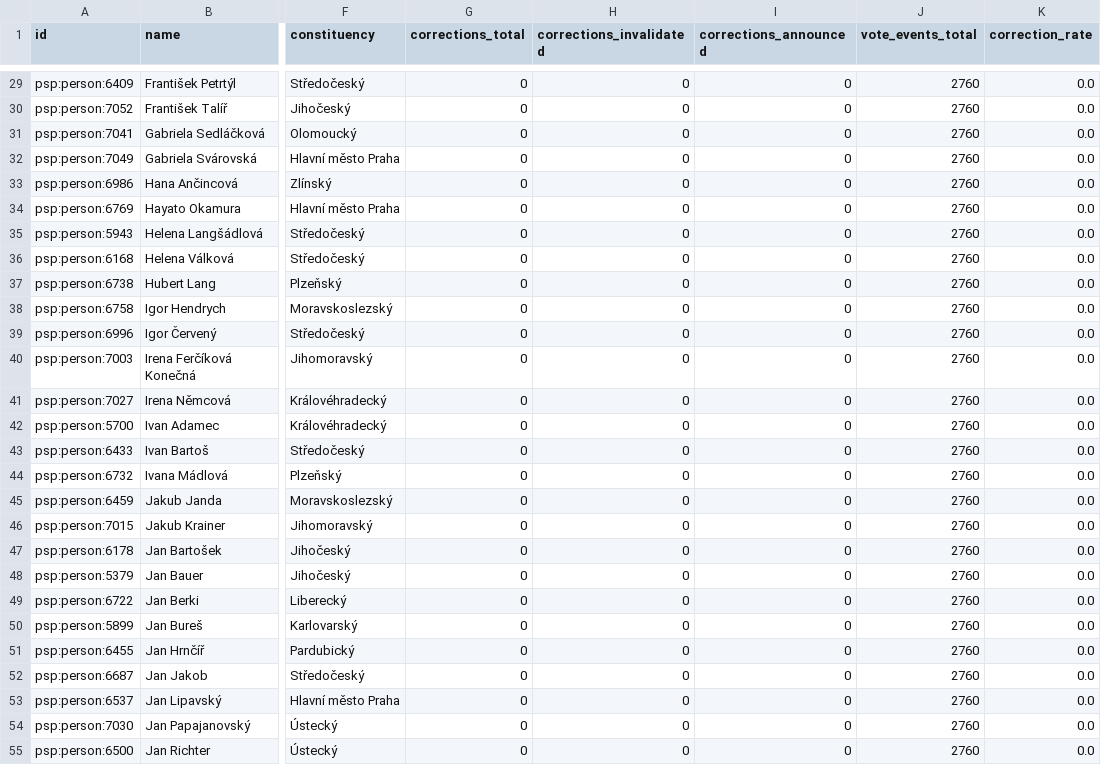
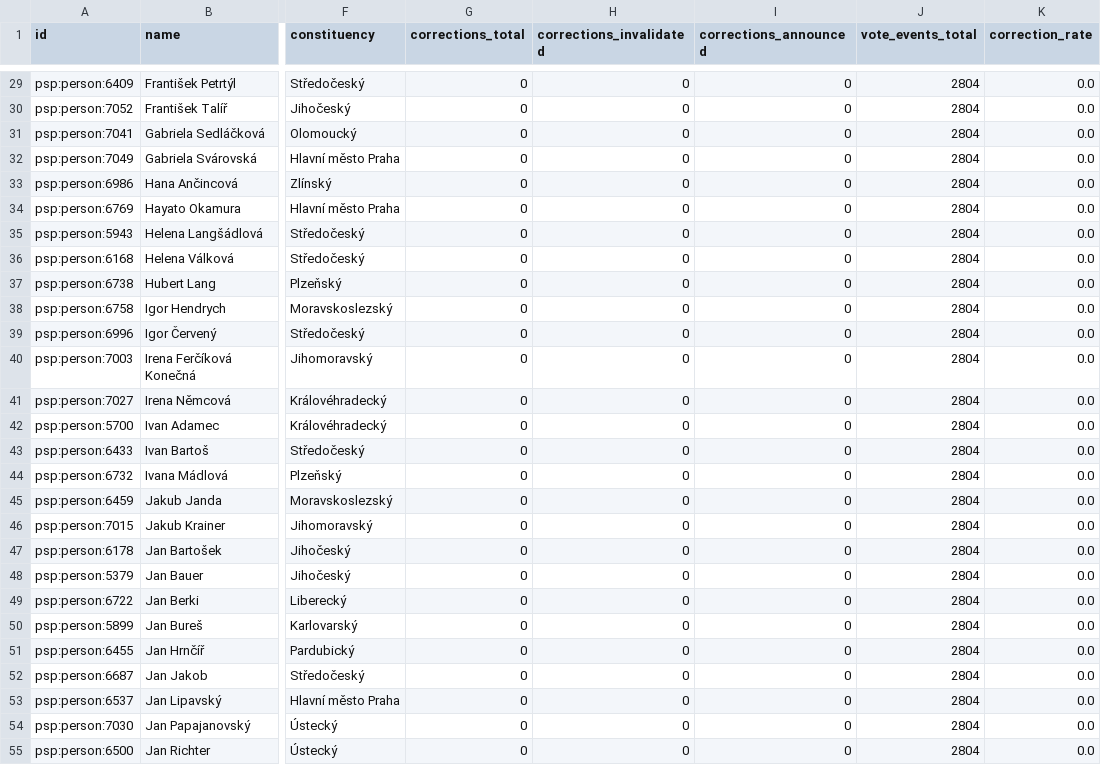
Before and after one commit to michalskop/cz-psp-data-2025-202x, a CSV file: analyses/vote-corrections/outputs/vote_corrections_flourish_table.csv, drawn as a sheet; only a part is shown, gaps mark what is left out; the diff covers the shown part only; the diff names each change by its address in the sheet, - before the commit and + after, or states it on an @@ line.

```diff
--- a/analyses/vote-corrections/outputs/vote_corrections_flourish_table.csv
+++ b/analyses/vote-corrections/outputs/vote_corrections_flourish_table.csv
-J29:J55 (vote_events_total): 2760
+J29:J55 (vote_events_total): 2804
```
Also changed, not shown: 173 edited cells elsewhere in this file, analyses/attendance/outputs/attendance_flourish_table.csv, analyses/govity/outputs/govity_flourish_table.csv, 15 other files.
